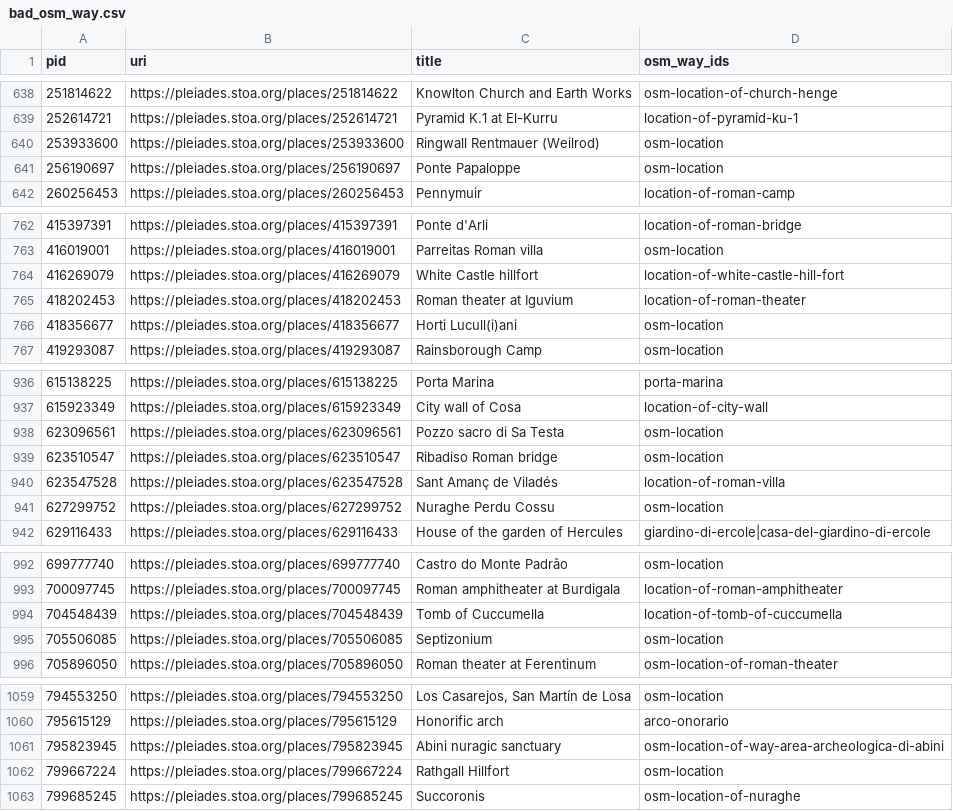
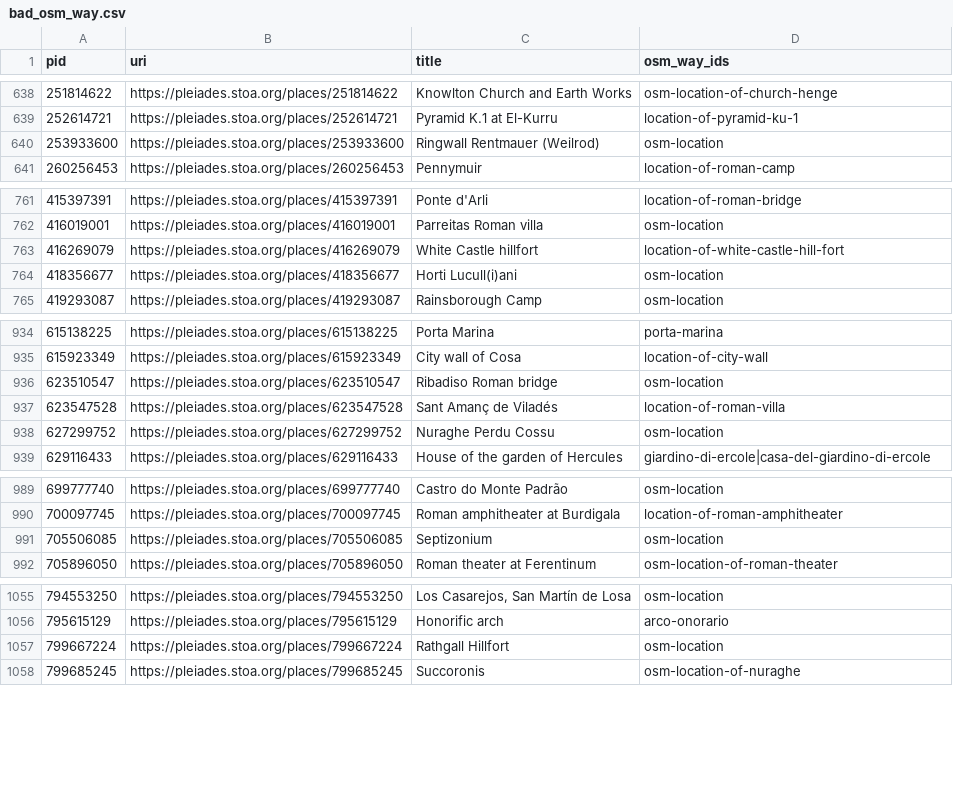
Before and after one commit to isawnyu/pleiades.datasets, a CSV file: data/data_quality/bad_osm_way.csv, drawn as a sheet; only a part is shown, gaps mark what is left out.

Commit message:
updated data quality

```diff
--- a/data/data_quality/bad_osm_way.csv
+++ b/data/data_quality/bad_osm_way.csv
@@ -640,3 +640,2 @@ pid,uri,title,osm_way_ids
 253933600,https://pleiades.stoa.org/places/253933600,Ringwall Rentmauer (Weilrod),osm-location
-256190697,https://pleiades.stoa.org/places/256190697,Ponte Papaloppe,osm-location
 260256453,https://pleiades.stoa.org/places/260256453,Pennymuir,location-of-roman-camp
@@ -764,3 +763,2 @@ pid,uri,title,osm_way_ids
 416269079,https://pleiades.stoa.org/places/416269079,White Castle hillfort,location-of-white-castle-hill-fort
-418202453,https://pleiades.stoa.org/places/418202453,Roman theater at Iguvium,location-of-roman-theater
 418356677,https://pleiades.stoa.org/places/418356677,Horti Lucull(i)ani,osm-location
@@ -937,3 +935,2 @@ pid,uri,title,osm_way_ids
 615923349,https://pleiades.stoa.org/places/615923349,City wall of Cosa,location-of-city-wall
-623096561,https://pleiades.stoa.org/places/623096561,Pozzo sacro di Sa Testa,osm-location
 623510547,https://pleiades.stoa.org/places/623510547,Ribadiso Roman bridge,osm-location
@@ -993,3 +990,2 @@ pid,uri,title,osm_way_ids
 700097745,https://pleiades.stoa.org/places/700097745,Roman amphitheater at Burdigala,location-of-roman-amphitheater
-704548439,https://pleiades.stoa.org/places/704548439,Tomb of Cuccumella,location-of-tomb-of-cuccumella
 705506085,https://pleiades.stoa.org/places/705506085,Septizonium,osm-location
@@ -1060,3 +1056,2 @@ pid,uri,title,osm_way_ids
 795615129,https://pleiades.stoa.org/places/795615129,Honorific arch,arco-onorario
-795823945,https://pleiades.stoa.org/places/795823945,Abini nuragic sanctuary,osm-location-of-way-area-archeologica-di-abini
 799667224,https://pleiades.stoa.org/places/799667224,Rathgall Hillfort,osm-location
```
Also changed, not shown: data/data_quality/bad_place_type.csv, data/data_quality/poor_accuracy.csv, 3 other files.
